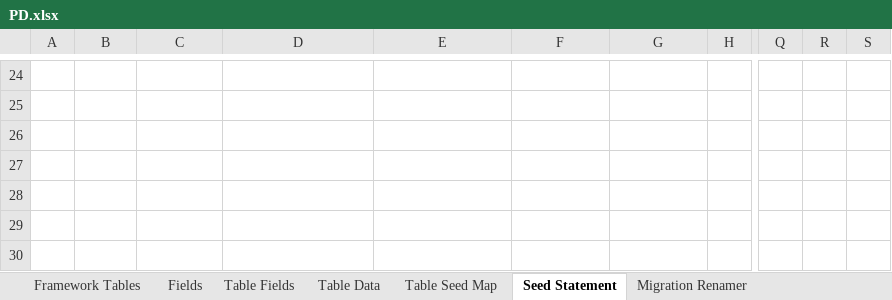
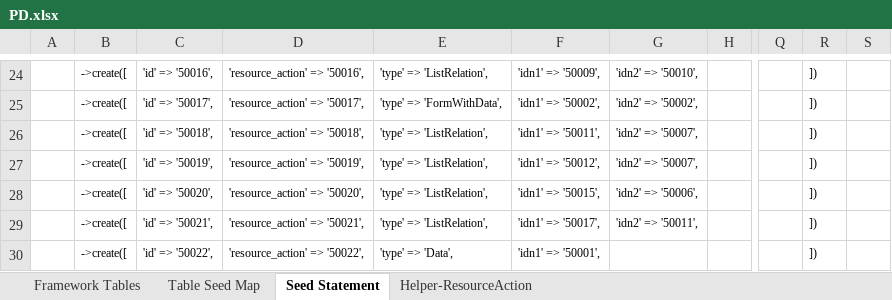
Before and after one commit to MilestoneInnovativeTechnologies/PD, an Excel workbook: PD.xlsx, sheet Seed Statement, drawn as a sheet; only a part is shown, gaps mark what is left out; values as stored, in another font and other column widths than the file's, no borders; the diff covers the shown part only; the diff names each change by its address in the sheet, - before the commit and + after, or states it on an @@ line.

```diff
--- a/PD.xlsx (sheet Seed Statement)
+++ b/PD.xlsx (sheet Seed Statement)
@@ sheet tab hidden: Fields @@
@@ sheet tab hidden: Table Fields @@
@@ sheet tab hidden: Table Data @@
@@ sheet tab hidden: Migration Renamer @@
@@ sheet tab unhidden: Helper-ResourceAction @@
-B24:B30: (empty)
+B24:B30: ->create([
-C24: (empty)
+C24: 'id' => '50016',
-D24: (empty)
+D24: 'resource_action' => '50016',
-E24: (empty)
+E24: 'type' => 'ListRelation',
-F24: (empty)
+F24: 'idn1' => '50009',
-G24: (empty)
+G24: 'idn2' => '50010',
-R24:R30: (empty)
+R24:R30: ])
-C25: (empty)
+C25: 'id' => '50017',
-D25: (empty)
+D25: 'resource_action' => '50017',
-E25: (empty)
+E25: 'type' => 'FormWithData',
-F25: (empty)
+F25: 'idn1' => '50002',
-G25: (empty)
+G25: 'idn2' => '50002',
-C26: (empty)
+C26: 'id' => '50018',
-D26: (empty)
+D26: 'resource_action' => '50018',
-E26:E29: (empty)
+E26:E29: 'type' => 'ListRelation',
-F26: (empty)
+F26: 'idn1' => '50011',
-G26:G27: (empty)
+G26:G27: 'idn2' => '50007',
-C27: (empty)
+C27: 'id' => '50019',
-D27: (empty)
+D27: 'resource_action' => '50019',
-F27: (empty)
+F27: 'idn1' => '50012',
-C28: (empty)
+C28: 'id' => '50020',
-D28: (empty)
+D28: 'resource_action' => '50020',
-F28: (empty)
+F28: 'idn1' => '50015',
-G28: (empty)
+G28: 'idn2' => '50006',
-C29: (empty)
+C29: 'id' => '50021',
-D29: (empty)
+D29: 'resource_action' => '50021',
-F29: (empty)
+F29: 'idn1' => '50017',
-G29: (empty)
+G29: 'idn2' => '50011',
-C30: (empty)
+C30: 'id' => '50022',
-D30: (empty)
+D30: 'resource_action' => '50022',
-E30: (empty)
+E30: 'type' => 'Data',
-F30: (empty)
+F30: 'idn1' => '50001',
```
Also changed, not shown: 150 edited cells elsewhere in this sheet, sheet Table Seed Map, hidden cells, 29 other files.
